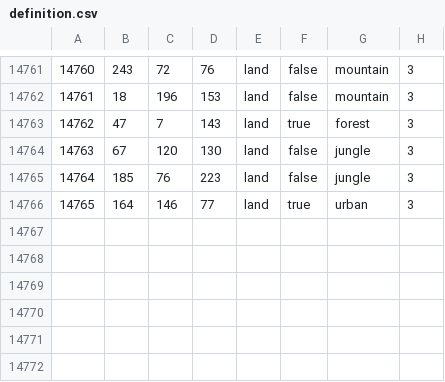
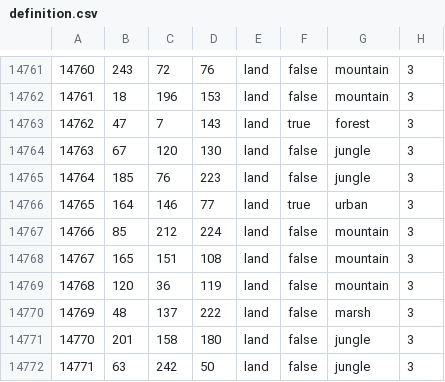
Before and after one commit to Kama-Pushka/Kursach-Fizika, a CSV file: map/definition.csv, drawn as a sheet; only a part is shown, gaps mark what is left out.

```diff
--- a/map/definition.csv
+++ b/map/definition.csv
@@ -14766 +14766,7 @@
 14765;164;146;77;land;true;urban;3
+14766;85;212;224;land;false;mountain;3
+14767;165;151;108;land;false;mountain;3
+14768;120;36;119;land;false;mountain;3
+14769;48;137;222;land;false;marsh;3
+14770;201;158;180;land;false;jungle;3
+14771;63;242;50;land;false;jungle;3
```
Also changed, not shown: 28 other files.
